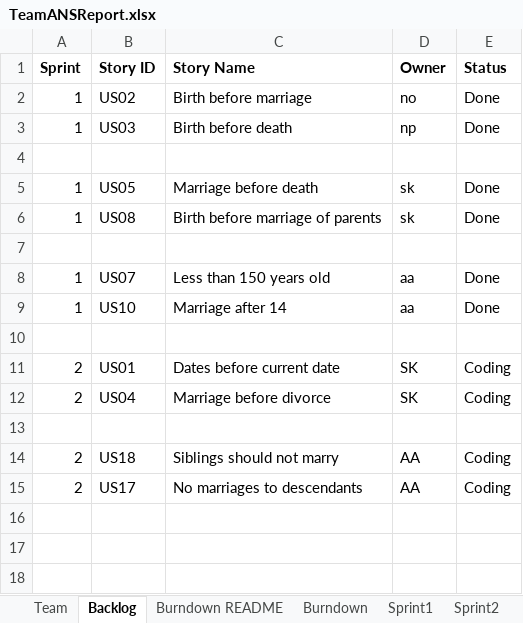
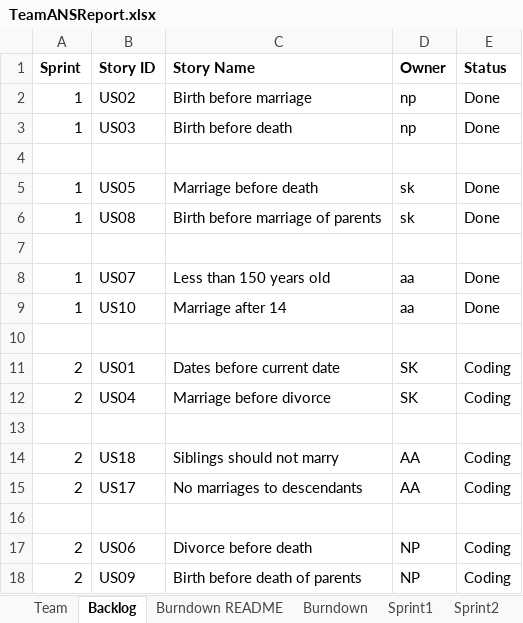
Before and after one commit to zeroand1/SSW-555-Project, an Excel workbook: TeamANSReport.xlsx, sheet Backlog, drawn as a sheet; values as stored, in another font and other column widths than the file's, no borders; the diff names each change by its address in the sheet, - before the commit and + after, or states it on an @@ line.

```diff
--- a/TeamANSReport.xlsx (sheet Backlog)
+++ b/TeamANSReport.xlsx (sheet Backlog)
-D2 (Owner): no
+D2 (Owner): np
+row 16: (empty)
+row 17: 2 | US06 | Divorce before death | NP | Coding
+row 18: 2 | US09 | Birth before death of parents | NP | Coding
```
Also changed, not shown: sheet Sprint2, sheet Burndown, charts or pictures, 2 other files.
